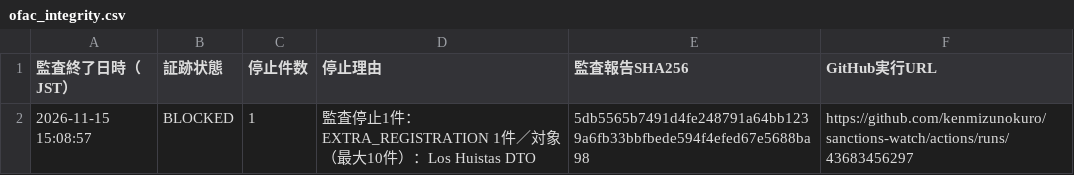
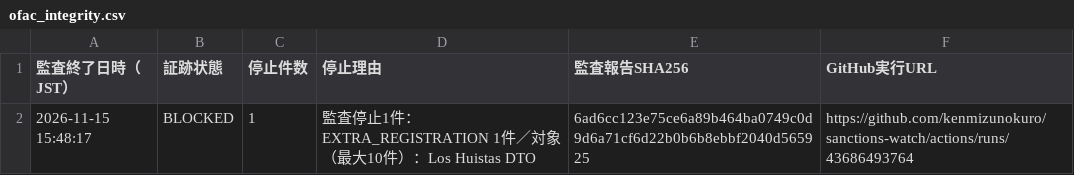
Before and after one commit to kenmizunokuro/sanctions-watch, a CSV file: data/dashboard/ofac_integrity.csv, drawn as a sheet.

```diff
--- a/data/dashboard/ofac_integrity.csv
+++ b/data/dashboard/ofac_integrity.csv
@@ -1,2 +1,2 @@
 監査終了日時（JST）,証跡状態,停止件数,停止理由,監査報告SHA256,GitHub実行URL
-2026-11-15 15:08:57,BLOCKED,1,監査停止1件：EXTRA_REGISTRATION 1件／対象（最大10件）：Los Huistas DTO,5db5565b7491d4fe248791a64bb1239a6fb33bbfbede594f4efed67e5688ba98,https://github.com/kenmizunokuro/sanctions-watch/actions/runs/43683456297
+2026-11-15 15:48:17,BLOCKED,1,監査停止1件：EXTRA_REGISTRATION 1件／対象（最大10件）：Los Huistas DTO,6ad6cc123e75ce6a89b464ba0749c0d9d6a71cf6d22b0b6b8ebbf2040d565925,https://github.com/kenmizunokuro/sanctions-watch/actions/runs/43686493764
```
Also changed, not shown: data/dashboard/status.csv, data/dashboard/status_detail.csv, 1 other file.
